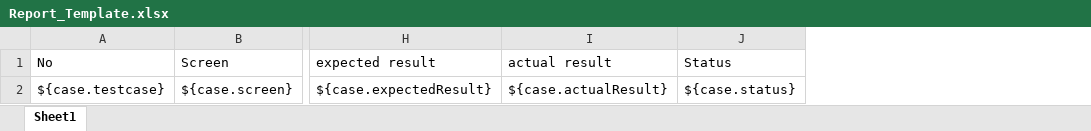
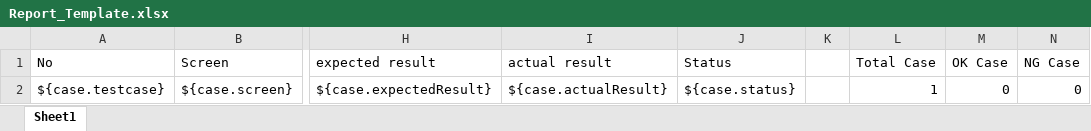
Before and after one commit to HauHuynh1304/selenium-java, an Excel workbook: auto_testing/src/main/resources/report/template/Report_Template.xlsx, sheet Sheet1, drawn as a sheet; only a part is shown, gaps mark what is left out; values as stored, in another font and other column widths than the file's, no borders; the diff names each change by its address in the sheet, - before the commit and + after, or states it on an @@ line.

```diff
--- a/auto_testing/src/main/resources/report/template/Report_Template.xlsx (sheet Sheet1)
+++ b/auto_testing/src/main/resources/report/template/Report_Template.xlsx (sheet Sheet1)
+column K, empty
+column L (Total Case), row 2: 1
+column M (OK Case), row 2: 0
+column N (NG Case), row 2: 0
```
Also changed, not shown: test_case_example/test_case.xlsx, 17 other files.
